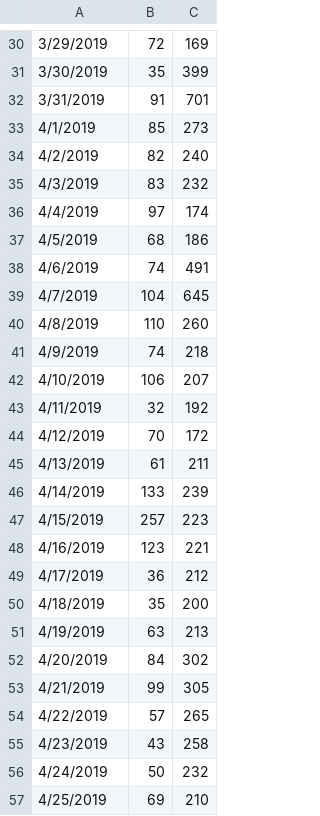
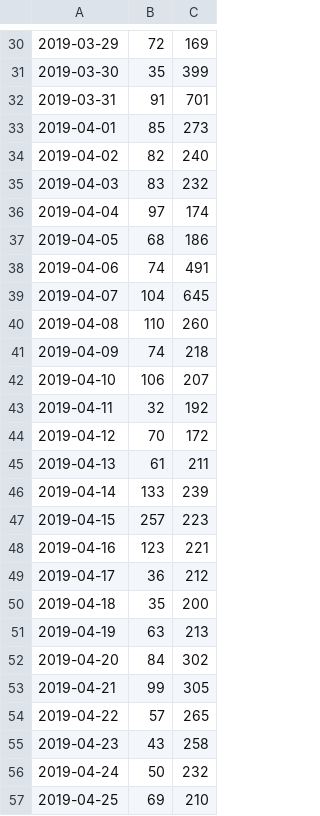
Before and after one commit to als429/blah-blah, a CSV file: data.csv, drawn as a sheet; only a part is shown, gaps mark what is left out; the diff covers the shown part only.

```diff
--- a/data.csv
+++ b/data.csv
@@ -30,28 +30,28 @@
-3/29/2019,72,169
-3/30/2019,35,399
-3/31/2019,91,701
-4/1/2019,85,273
-4/2/2019,82,240
-4/3/2019,83,232
-4/4/2019,97,174
-4/5/2019,68,186
-4/6/2019,74,491
-4/7/2019,104,645
-4/8/2019,110,260
-4/9/2019,74,218
-4/10/2019,106,207
-4/11/2019,32,192
-4/12/2019,70,172
-4/13/2019,61,211
-4/14/2019,133,239
-4/15/2019,257,223
-4/16/2019,123,221
-4/17/2019,36,212
-4/18/2019,35,200
-4/19/2019,63,213
-4/20/2019,84,302
-4/21/2019,99,305
-4/22/2019,57,265
-4/23/2019,43,258
-4/24/2019,50,232
-4/25/2019,69,210
+2019-03-29,72,169
+2019-03-30,35,399
+2019-03-31,91,701
+2019-04-01,85,273
+2019-04-02,82,240
+2019-04-03,83,232
+2019-04-04,97,174
+2019-04-05,68,186
+2019-04-06,74,491
+2019-04-07,104,645
+2019-04-08,110,260
+2019-04-09,74,218
+2019-04-10,106,207
+2019-04-11,32,192
+2019-04-12,70,172
+2019-04-13,61,211
+2019-04-14,133,239
+2019-04-15,257,223
+2019-04-16,123,221
+2019-04-17,36,212
+2019-04-18,35,200
+2019-04-19,63,213
+2019-04-20,84,302
+2019-04-21,99,305
+2019-04-22,57,265
+2019-04-23,43,258
+2019-04-24,50,232
+2019-04-25,69,210
```
Also changed, not shown: 94 edited cells elsewhere in this file.
